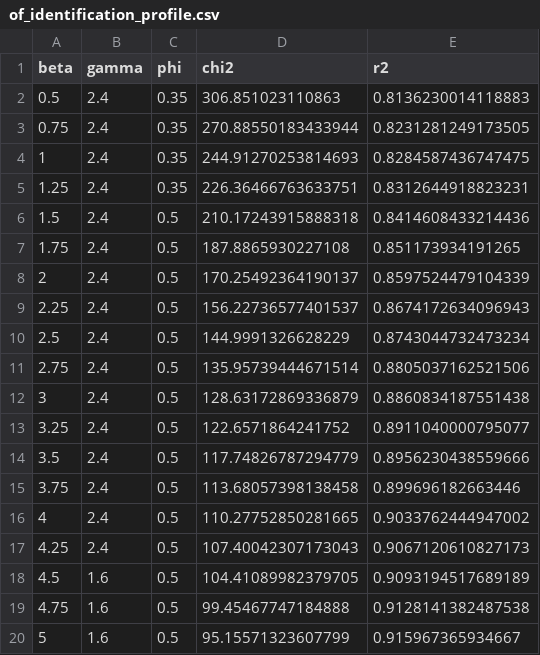
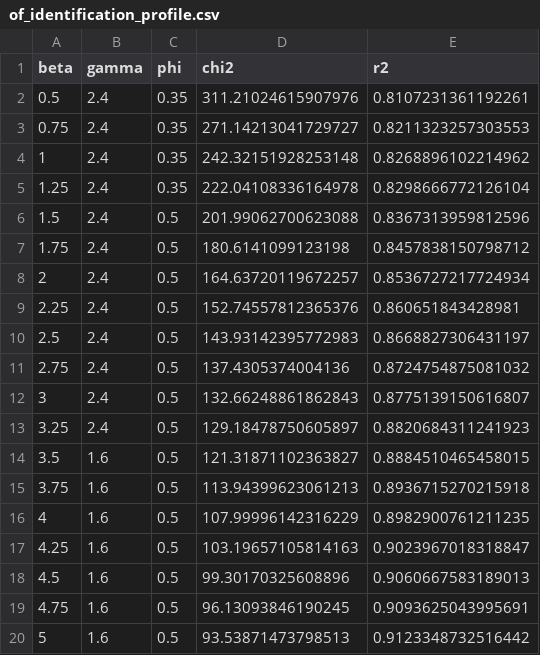
Before and after one commit to adamdennett/bh-school-system, a CSV file: data/of_identification_profile.csv, drawn as a sheet.

```diff
--- a/data/of_identification_profile.csv
+++ b/data/of_identification_profile.csv
@@ -1,20 +1,20 @@
 beta,gamma,phi,chi2,r2
-0.5,2.4,0.35,306.851023110863,0.8136230014118883
-0.75,2.4,0.35,270.88550183433944,0.8231281249173505
-1,2.4,0.35,244.91270253814693,0.8284587436747475
-1.25,2.4,0.35,226.36466763633751,0.8312644918823231
-1.5,2.4,0.5,210.17243915888318,0.8414608433214436
-1.75,2.4,0.5,187.8865930227108,0.851173934191265
-2,2.4,0.5,170.25492364190137,0.8597524479104339
-2.25,2.4,0.5,156.22736577401537,0.8674172634096943
-2.5,2.4,0.5,144.9991326628229,0.8743044732473234
-2.75,2.4,0.5,135.95739444671514,0.8805037162521506
-3,2.4,0.5,128.63172869336879,0.8860834187551438
-3.25,2.4,0.5,122.6571864241752,0.8911040000795077
-3.5,2.4,0.5,117.74826787294779,0.8956230438559666
-3.75,2.4,0.5,113.68057398138458,0.899696182663446
-4,2.4,0.5,110.27752850281665,0.9033762444947002
-4.25,2.4,0.5,107.40042307173043,0.9067120610827173
-4.5,1.6,0.5,104.41089982379705,0.9093194517689189
-4.75,1.6,0.5,99.45467747184888,0.9128141382487538
-5,1.6,0.5,95.15571323607799,0.915967365934667
+0.5,2.4,0.35,311.21024615907976,0.8107231361192261
+0.75,2.4,0.35,271.14213041729727,0.8211323257303553
+1,2.4,0.35,242.32151928253148,0.8268896102214962
+1.25,2.4,0.35,222.04108336164978,0.8298666772126104
+1.5,2.4,0.5,201.99062700623088,0.8367313959812596
+1.75,2.4,0.5,180.6141099123198,0.8457838150798712
+2,2.4,0.5,164.63720119672257,0.8536727217724934
+2.25,2.4,0.5,152.74557812365376,0.860651843428981
+2.5,2.4,0.5,143.93142395772983,0.8668827306431197
+2.75,2.4,0.5,137.4305374004136,0.8724754875081032
+3,2.4,0.5,132.66248861862843,0.8775139150616807
+3.25,2.4,0.5,129.18478750605897,0.8820684311241923
+3.5,1.6,0.5,121.31871102363827,0.8884510465458015
+3.75,1.6,0.5,113.94399623061213,0.8936715270215918
+4,1.6,0.5,107.99996142316229,0.8982900761211235
+4.25,1.6,0.5,103.19657105814163,0.9023967018318847
+4.5,1.6,0.5,99.30170325608896,0.9060667583189013
+4.75,1.6,0.5,96.13093846190245,0.9093625043995691
+5,1.6,0.5,93.53871473798513,0.9123348732516442
```
Also changed, not shown: data/brightopia_sweep.csv, data/env_runs.csv, 44 other files.
